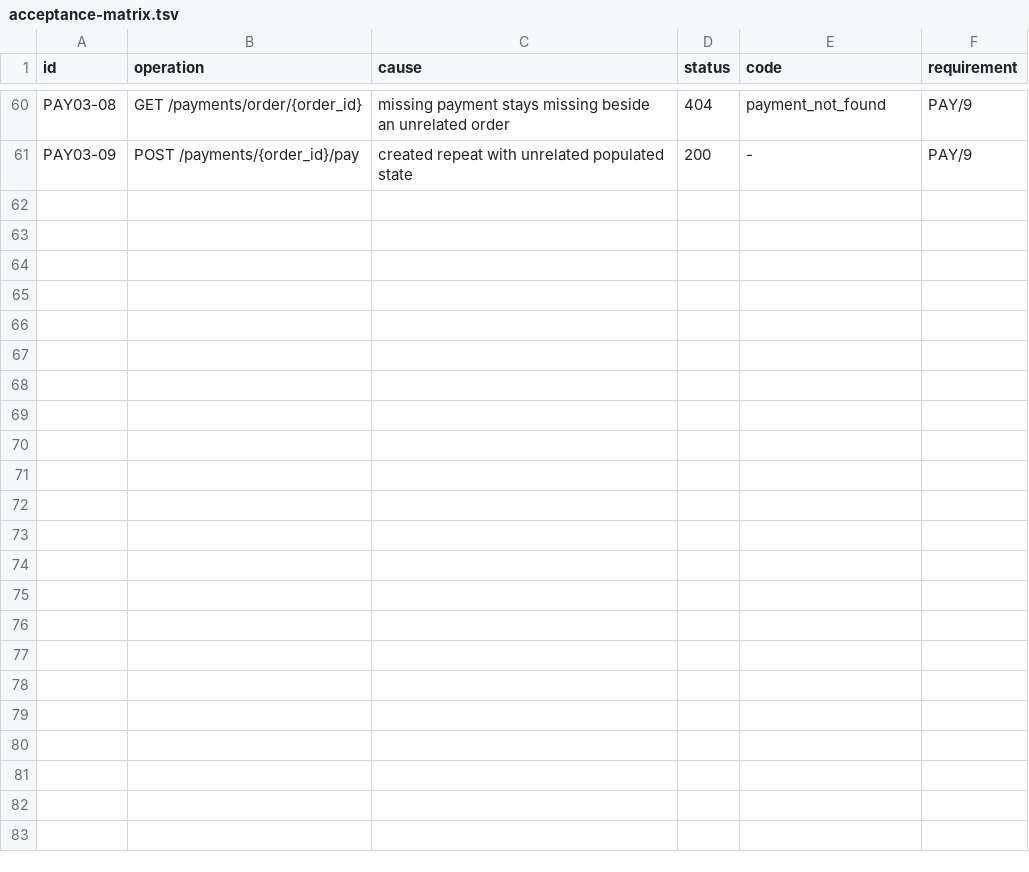
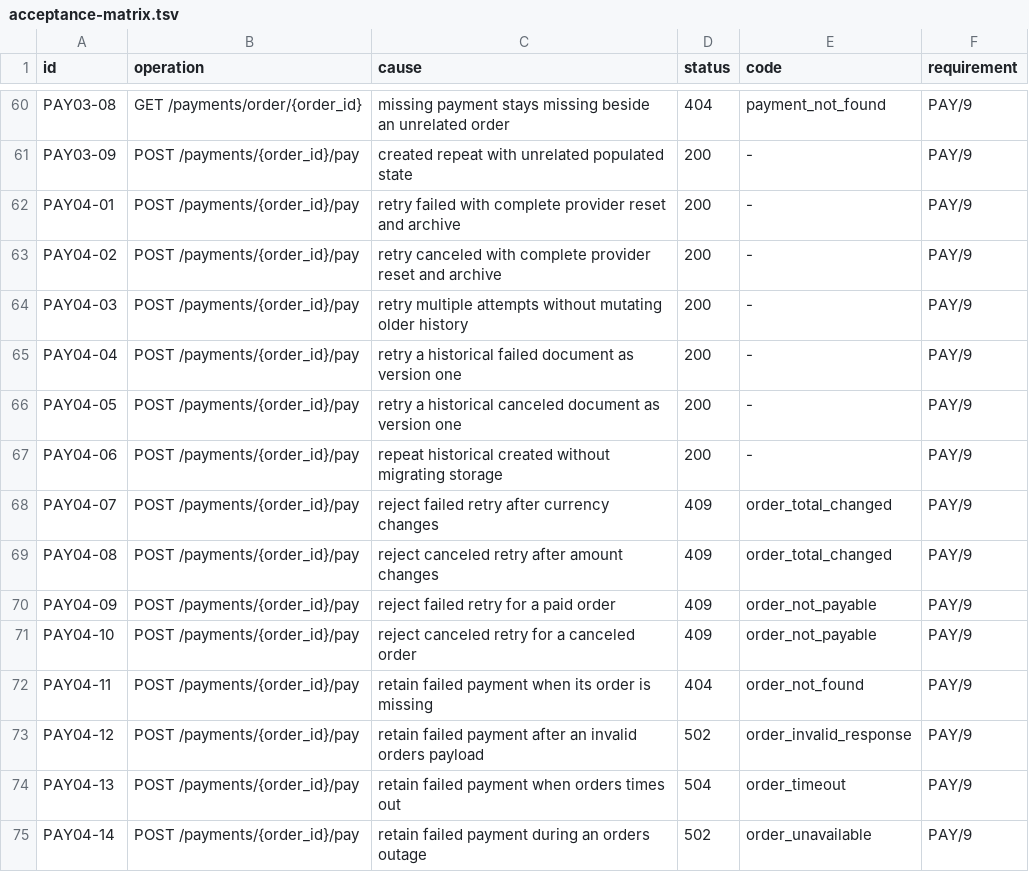
Before and after one commit to MichalBoczula/ECommerceStorePayments, a TSV file: docs/acceptance-matrix.tsv, drawn as a sheet; only a part is shown, gaps mark what is left out.

Commit message:
test: verify complete retries and immutable history (PAY-BDD-04)

```diff
--- a/docs/acceptance-matrix.tsv
+++ b/docs/acceptance-matrix.tsv
@@ -61 +61,15 @@ PAY03-08	GET /payments/order/{order_id}	missing payment stays missing beside an
 PAY03-09	POST /payments/{order_id}/pay	created repeat with unrelated populated state	200	-	PAY/9
+PAY04-01	POST /payments/{order_id}/pay	retry failed with complete provider reset and archive	200	-	PAY/9
+PAY04-02	POST /payments/{order_id}/pay	retry canceled with complete provider reset and archive	200	-	PAY/9
+PAY04-03	POST /payments/{order_id}/pay	retry multiple attempts without mutating older history	200	-	PAY/9
+PAY04-04	POST /payments/{order_id}/pay	retry a historical failed document as version one	200	-	PAY/9
+PAY04-05	POST /payments/{order_id}/pay	retry a historical canceled document as version one	200	-	PAY/9
+PAY04-06	POST /payments/{order_id}/pay	repeat historical created without migrating storage	200	-	PAY/9
+PAY04-07	POST /payments/{order_id}/pay	reject failed retry after currency changes	409	order_total_changed	PAY/9
+PAY04-08	POST /payments/{order_id}/pay	reject canceled retry after amount changes	409	order_total_changed	PAY/9
+PAY04-09	POST /payments/{order_id}/pay	reject failed retry for a paid order	409	order_not_payable	PAY/9
+PAY04-10	POST /payments/{order_id}/pay	reject canceled retry for a canceled order	409	order_not_payable	PAY/9
+PAY04-11	POST /payments/{order_id}/pay	retain failed payment when its order is missing	404	order_not_found	PAY/9
+PAY04-12	POST /payments/{order_id}/pay	retain failed payment after an invalid orders payload	502	order_invalid_response	PAY/9
+PAY04-13	POST /payments/{order_id}/pay	retain failed payment when orders times out	504	order_timeout	PAY/9
+PAY04-14	POST /payments/{order_id}/pay	retain failed payment during an orders outage	502	order_unavailable	PAY/9
```
Also changed, not shown: 14 other files.
